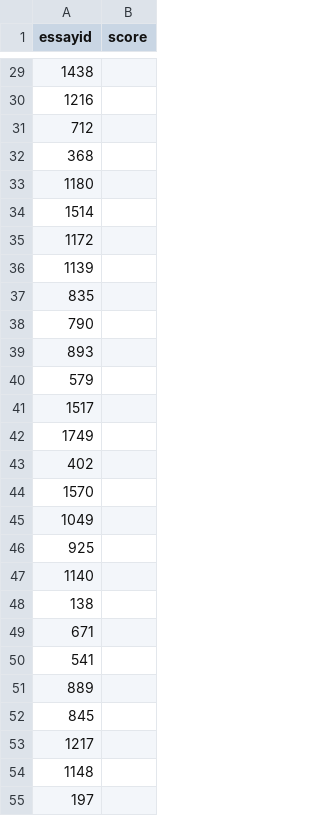
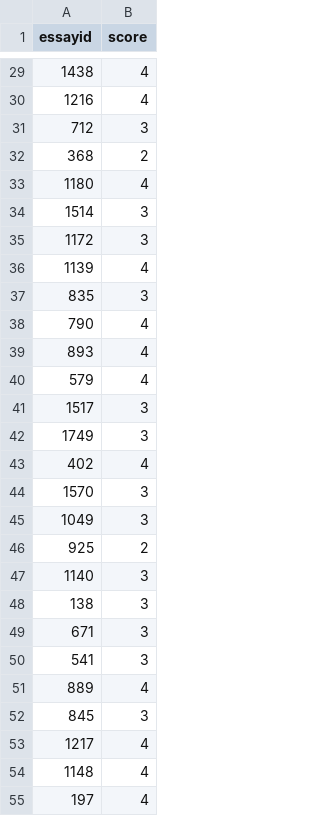
Before and after one commit to QHao-SOLID/f78ds-assignment-2, a CSV file: data/H00467830 - Too Qing Hao.csv, drawn as a sheet; only a part is shown, gaps mark what is left out; the diff covers the shown part only.

```diff
--- a/data/H00467830 - Too Qing Hao.csv
+++ b/data/H00467830 - Too Qing Hao.csv
@@ -29,27 +29,27 @@ essayid,score
-1438,
-1216,
-712,
-368,
-1180,
-1514,
-1172,
-1139,
-835,
-790,
-893,
-579,
-1517,
-1749,
-402,
-1570,
-1049,
-925,
-1140,
-138,
-671,
-541,
-889,
-845,
-1217,
-1148,
-197,
+1438,4
+1216,4
+712,3
+368,2
+1180,4
+1514,3
+1172,3
+1139,4
+835,3
+790,4
+893,4
+579,4
+1517,3
+1749,3
+402,4
+1570,3
+1049,3
+925,2
+1140,3
+138,3
+671,3
+541,3
+889,4
+845,3
+1217,4
+1148,4
+197,4
```
Also changed, not shown: 172 edited cells elsewhere in this file, 1 other file.
